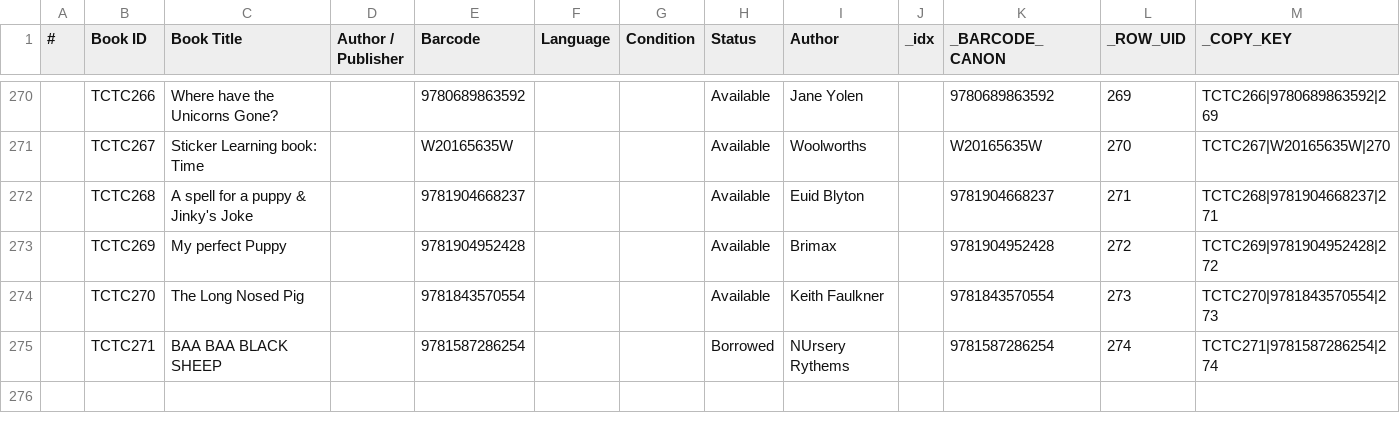
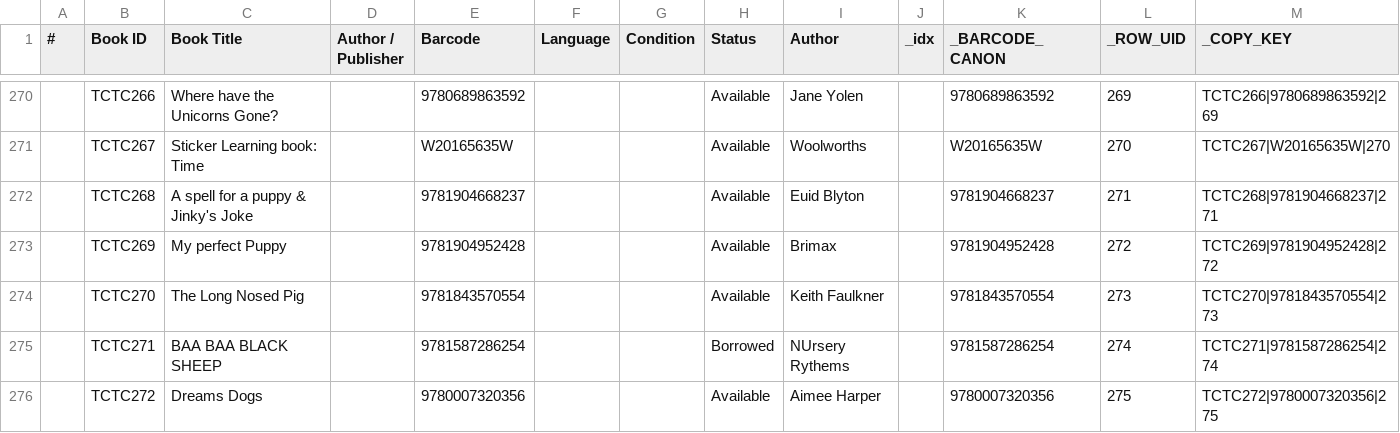
Before and after one commit to Thoko654/tzu-chi-library, a CSV file: data/Library_books.csv, drawn as a sheet; only a part is shown, gaps mark what is left out; the diff names each change by its address in the sheet, - before the commit and + after, or states it on an @@ line.

```diff
--- a/data/Library_books.csv
+++ b/data/Library_books.csv
+row 276:  | TCTC272 | Dreams Dogs |  | 9780007320356 |  |  | Available | Aimee Harper |  | 9780007320356 | 275 | TCTC272|9780007320356|275
```
